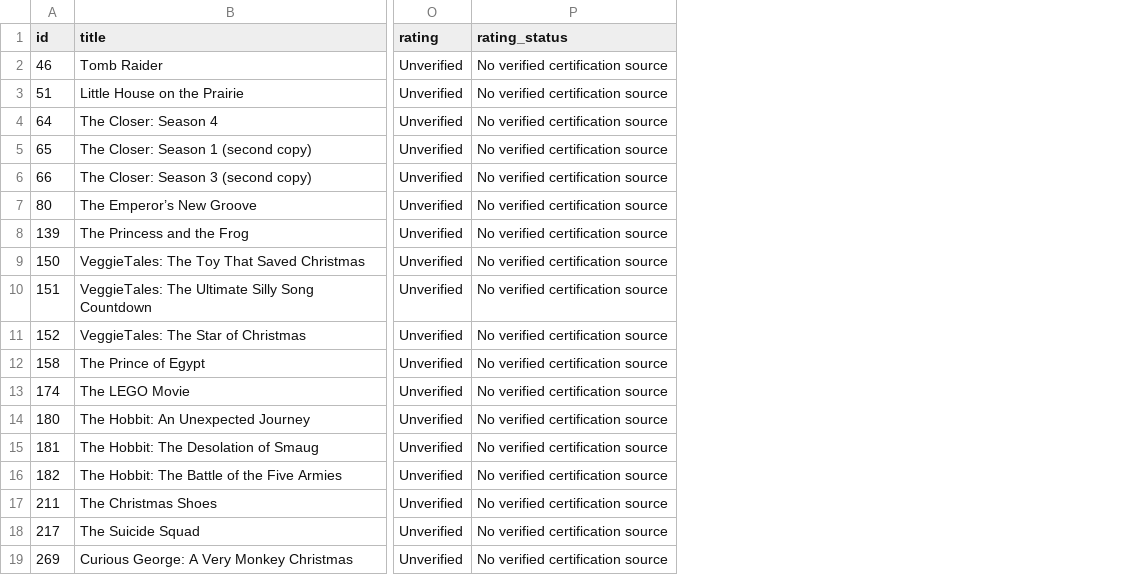
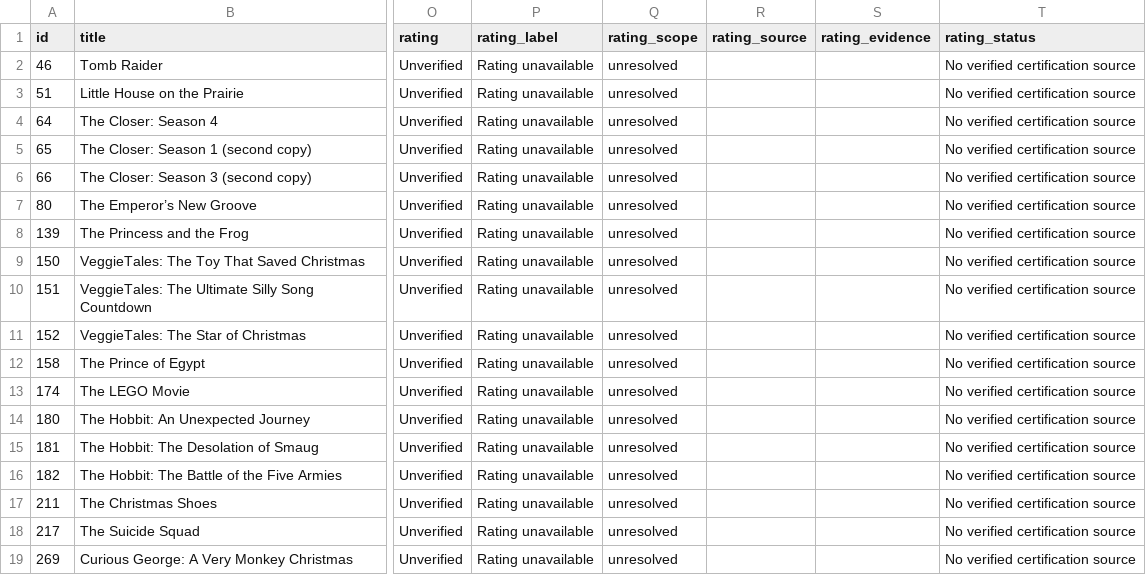
Before and after one commit to 5fgttrk4jm-debug/family-movie-library, a CSV file: inventory_unconfirmed.csv, drawn as a sheet; only a part is shown, gaps mark what is left out; the diff names each change by its address in the sheet, - before the commit and + after, or states it on an @@ line.

```diff
--- a/inventory_unconfirmed.csv
+++ b/inventory_unconfirmed.csv
+column P (rating_label), rows 2-19: all Rating unavailable
+column Q (rating_scope), rows 2-19: all unresolved
+column R (rating_source), empty
+column S (rating_evidence), empty
```
Also changed, not shown: added_titles.csv, box_sets.csv, 12 other files.
